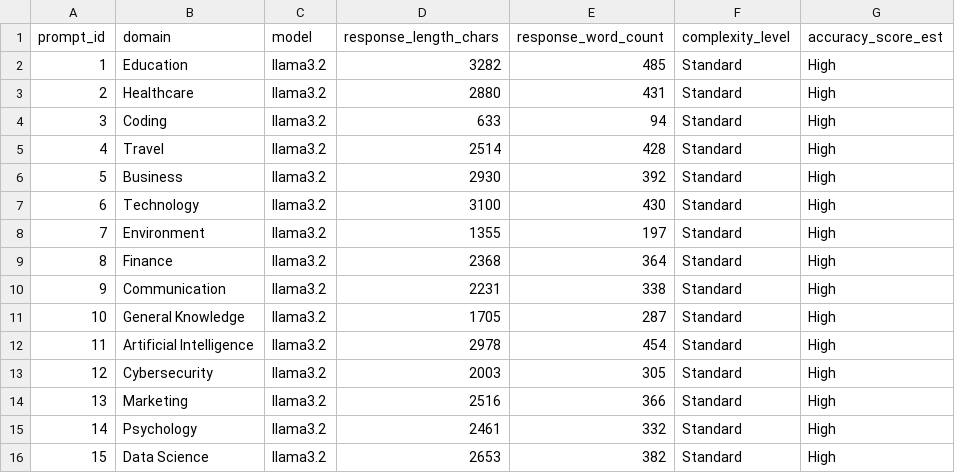
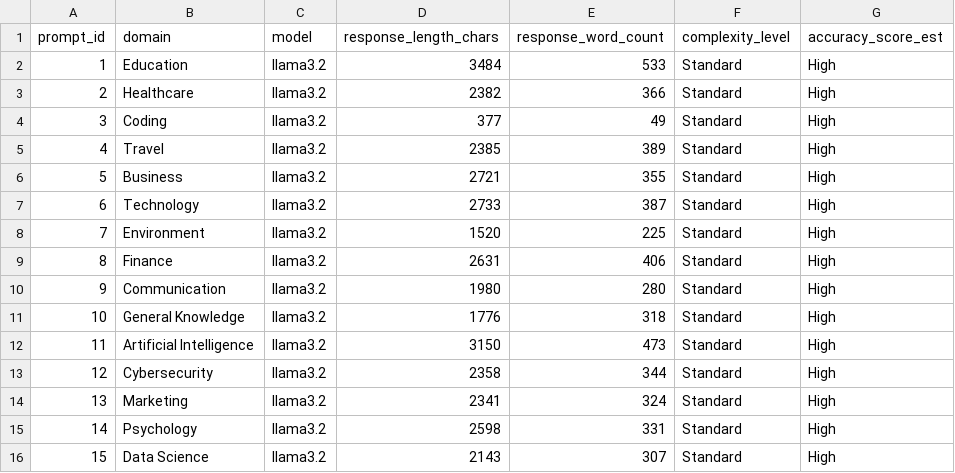
Before and after one commit to shakthibharathi-t/Local_LLM_Inference, a CSV file: Dataset/response_comparison.csv, drawn as a sheet.

```diff
--- a/Dataset/response_comparison.csv
+++ b/Dataset/response_comparison.csv
@@ -1,16 +1,16 @@
 prompt_id,domain,model,response_length_chars,response_word_count,complexity_level,accuracy_score_est
-1,Education,llama3.2,3282,485,Standard,High
-2,Healthcare,llama3.2,2880,431,Standard,High
-3,Coding,llama3.2,633,94,Standard,High
-4,Travel,llama3.2,2514,428,Standard,High
-5,Business,llama3.2,2930,392,Standard,High
-6,Technology,llama3.2,3100,430,Standard,High
-7,Environment,llama3.2,1355,197,Standard,High
-8,Finance,llama3.2,2368,364,Standard,High
-9,Communication,llama3.2,2231,338,Standard,High
-10,General Knowledge,llama3.2,1705,287,Standard,High
-11,Artificial Intelligence,llama3.2,2978,454,Standard,High
-12,Cybersecurity,llama3.2,2003,305,Standard,High
-13,Marketing,llama3.2,2516,366,Standard,High
-14,Psychology,llama3.2,2461,332,Standard,High
-15,Data Science,llama3.2,2653,382,Standard,High
+1,Education,llama3.2,3484,533,Standard,High
+2,Healthcare,llama3.2,2382,366,Standard,High
+3,Coding,llama3.2,377,49,Standard,High
+4,Travel,llama3.2,2385,389,Standard,High
+5,Business,llama3.2,2721,355,Standard,High
+6,Technology,llama3.2,2733,387,Standard,High
+7,Environment,llama3.2,1520,225,Standard,High
+8,Finance,llama3.2,2631,406,Standard,High
+9,Communication,llama3.2,1980,280,Standard,High
+10,General Knowledge,llama3.2,1776,318,Standard,High
+11,Artificial Intelligence,llama3.2,3150,473,Standard,High
+12,Cybersecurity,llama3.2,2358,344,Standard,High
+13,Marketing,llama3.2,2341,324,Standard,High
+14,Psychology,llama3.2,2598,331,Standard,High
+15,Data Science,llama3.2,2143,307,Standard,High
```
Also changed, not shown: Dataset/llm_responses.csv, 1 other file.
